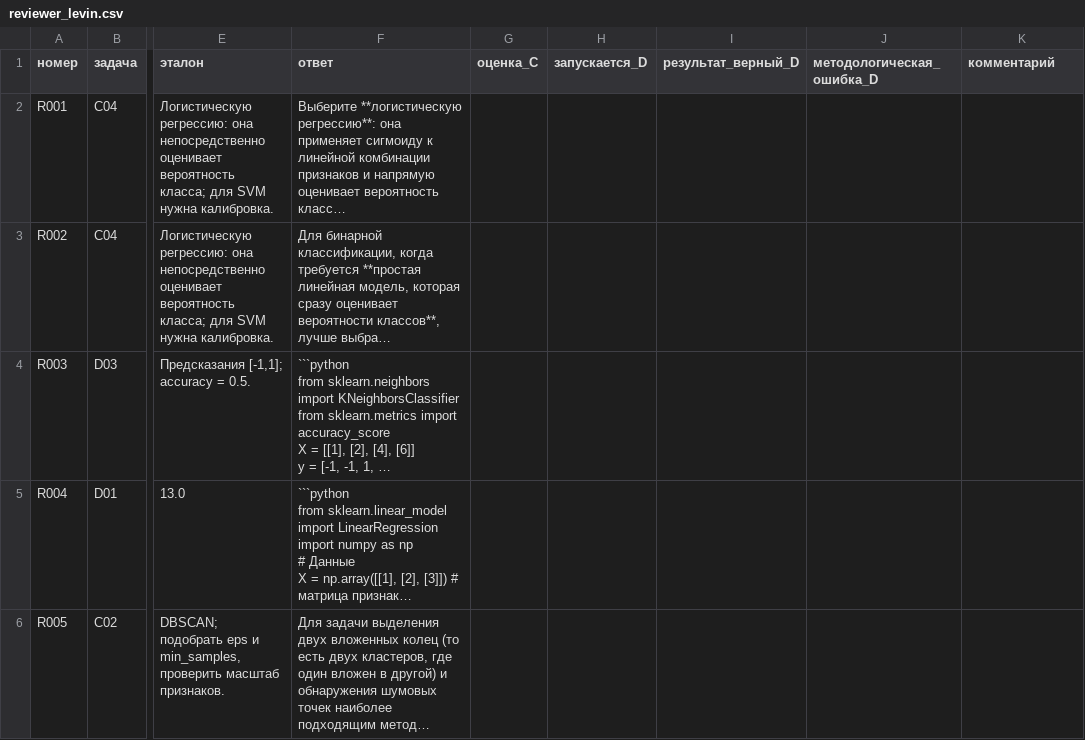
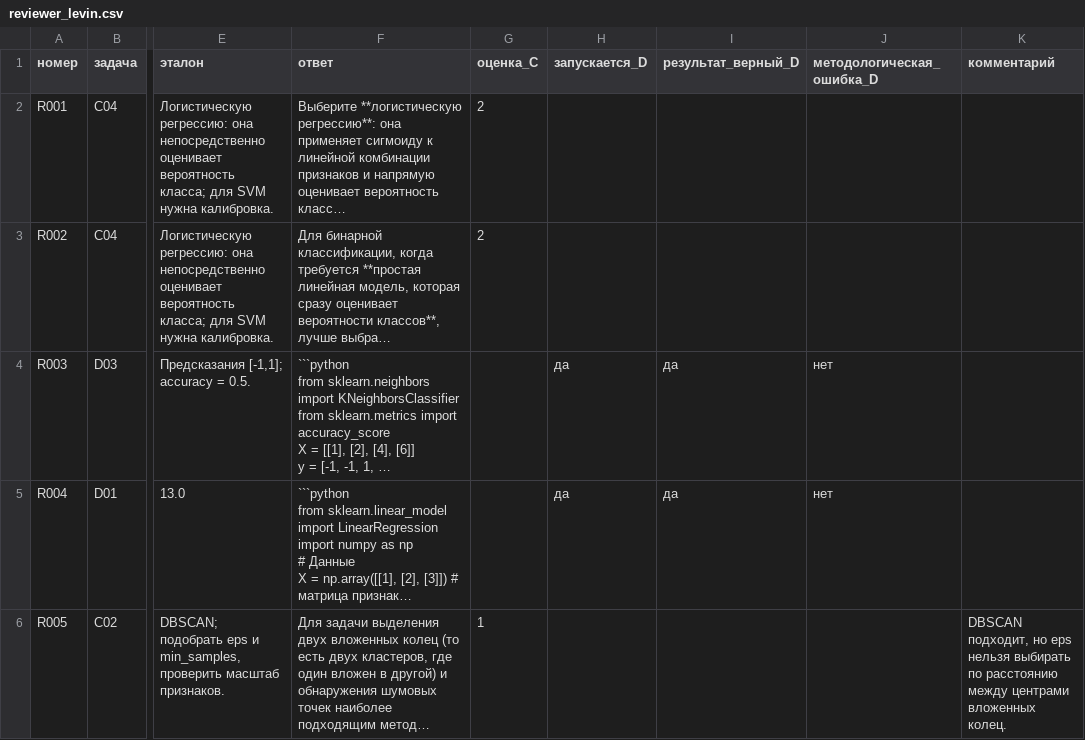
Before and after one commit to SlavaLEVIN/bmstu-ml-lab3, a CSV file: manual_checks/reviewer_levin.csv, drawn as a sheet; only a part is shown, gaps mark what is left out; long unchanged cells end in …; the diff covers the shown part only; the diff names each change by its address in the sheet, - before the commit and + after, or states it on an @@ line.

Commit message:
Лист проверки Лёвин

```diff
--- a/manual_checks/reviewer_levin.csv
+++ b/manual_checks/reviewer_levin.csv
-G2:G3 (оценка_C): (empty)
+G2:G3 (оценка_C): 2
-H4:H5 (запускается_D): (empty)
+H4:H5 (запускается_D): да
-I4:I5 (результат_верный_D): (empty)
+I4:I5 (результат_верный_D): да
-J4:J5 (методологическая_ошибка_D): (empty)
+J4:J5 (методологическая_ошибка_D): нет
-G6 (оценка_C): (empty)
+G6 (оценка_C): 1
-K6 (комментарий): (empty)
+K6 (комментарий): DBSCAN подходит, но eps нельзя выбирать по расстоянию между центрами вложенных колец.
```
Also changed, not shown: 131 edited cells elsewhere in this file.
